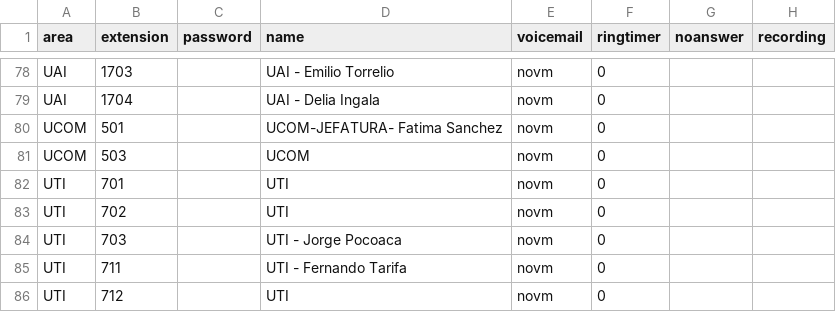
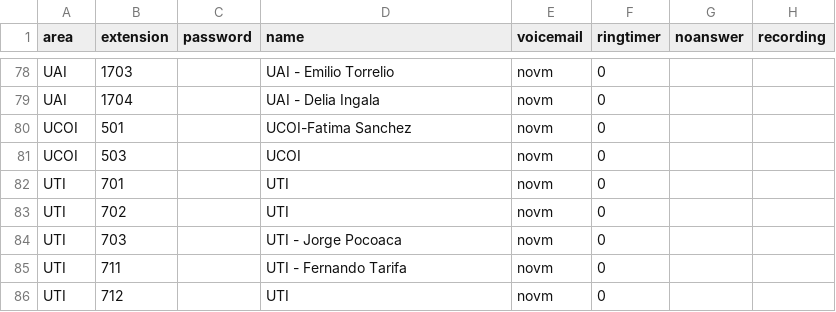
Before and after one commit to mauforonda/reportes_mhe, a CSV file: data/sqlite/sqlite.users.csv, drawn as a sheet; only a part is shown, gaps mark what is left out; the diff names each change by its address in the sheet, - before the commit and + after, or states it on an @@ line.

```diff
--- a/data/sqlite/sqlite.users.csv
+++ b/data/sqlite/sqlite.users.csv
-A80:A81 (area): UCOM
+A80:A81 (area): UCOI
-D80 (name): UCOM-JEFATURA- Fatima Sanchez
+D80 (name): UCOI-Fatima Sanchez
-D81 (name): UCOM
+D81 (name): UCOI
```
Also changed, not shown: data/centralmysql/centralmysql.users.csv, data/coneccion_central_telefonica/coneccion_central_telefonica.llamadas_por_mes_vencido_tabla.csv.
